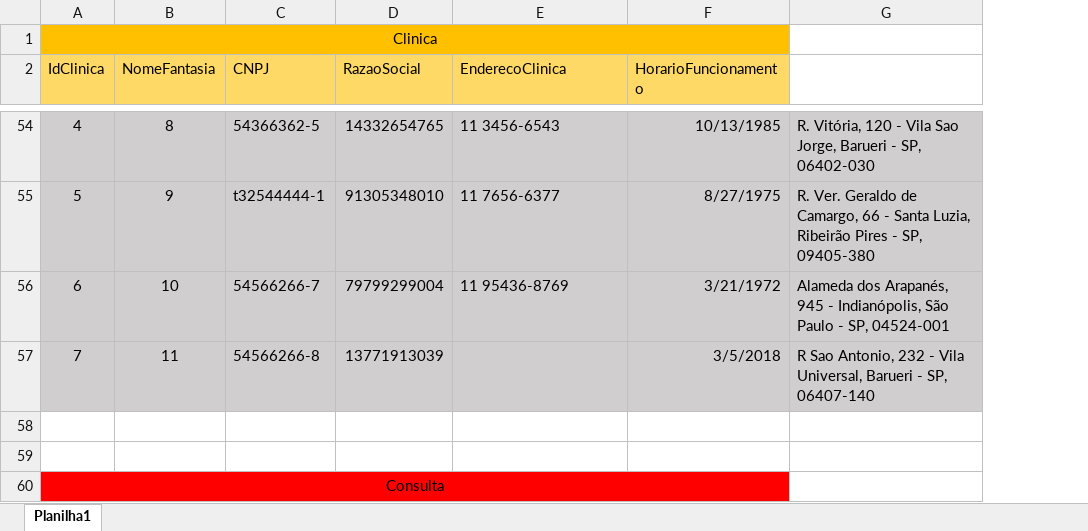
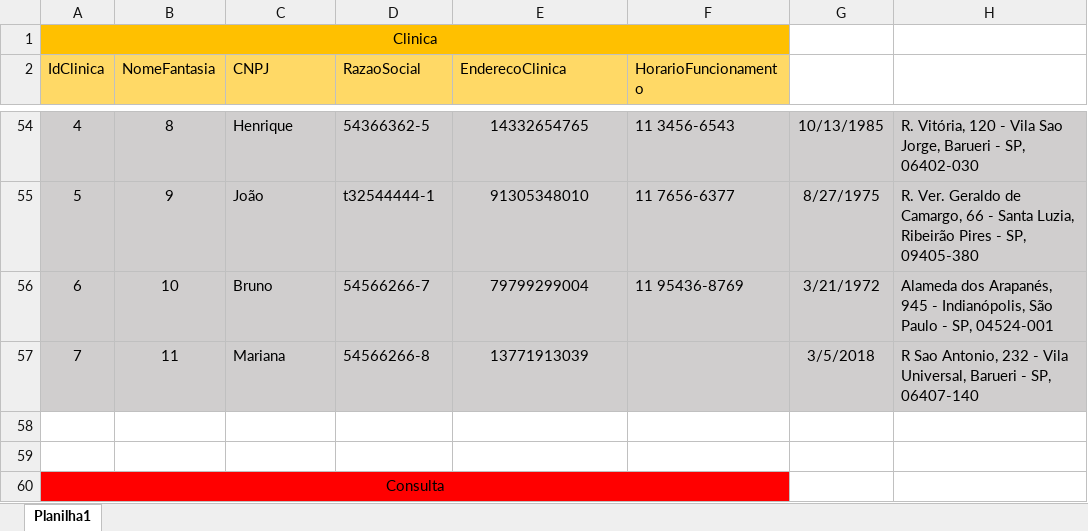
Before and after one commit to flavio-pires/senai_spmedgroup_sprint1_bd_manha_flavio_pires, an Excel workbook: Modelagem/modelagem-spmedicalgroup-fisico.xlsx, sheet Planilha1, drawn as a sheet; only a part is shown, gaps mark what is left out; values as stored, in another font and other column widths than the file's, no borders; the diff covers the shown part only; the diff names each change by its address in the sheet, - before the commit and + after, or states it on an @@ line.

```diff
--- a/Modelagem/modelagem-spmedicalgroup-fisico.xlsx (sheet Planilha1)
+++ b/Modelagem/modelagem-spmedicalgroup-fisico.xlsx (sheet Planilha1)
+column G, rows 54-57: 10/13/1985 | 8/27/1975 | 3/21/1972 | 3/5/2018
-C54 (CNPJ): 54366362-5
+C54 (CNPJ): Henrique
-D54 (RazaoSocial): 14332654765
+D54 (RazaoSocial): 54366362-5
-E54:E56 alignment: left
+E54:E56 alignment: center
-E54 (EnderecoClinica): 11 3456-6543
+E54 (EnderecoClinica): 14332654765
-F54 (HorarioFuncionamento): 10/13/1985
+F54 (HorarioFuncionamento): 11 3456-6543
-C55 (CNPJ): t32544444-1
+C55 (CNPJ): João
-D55 (RazaoSocial): 91305348010
+D55 (RazaoSocial): t32544444-1
-E55 (EnderecoClinica): 11 7656-6377
+E55 (EnderecoClinica): 91305348010
-F55 (HorarioFuncionamento): 8/27/1975
+F55 (HorarioFuncionamento): 11 7656-6377
-C56 (CNPJ): 54566266-7
+C56 (CNPJ): Bruno
-D56 (RazaoSocial): 79799299004
+D56 (RazaoSocial): 54566266-7
-E56 (EnderecoClinica): 11 95436-8769
+E56 (EnderecoClinica): 79799299004
-F56 (HorarioFuncionamento): 3/21/1972
+F56 (HorarioFuncionamento): 11 95436-8769
-C57 (CNPJ): 54566266-8
+C57 (CNPJ): Mariana
-D57 (RazaoSocial): 13771913039
+D57 (RazaoSocial): 54566266-8
-E57 (EnderecoClinica): (empty)
+E57 (EnderecoClinica): 13771913039
-F57 (HorarioFuncionamento): 3/5/2018
+F57 (HorarioFuncionamento): (empty)
```
Also changed, not shown: 23 added rows, 24 edited cells, cell formats and merged cells elsewhere in this sheet, 4 other files.
